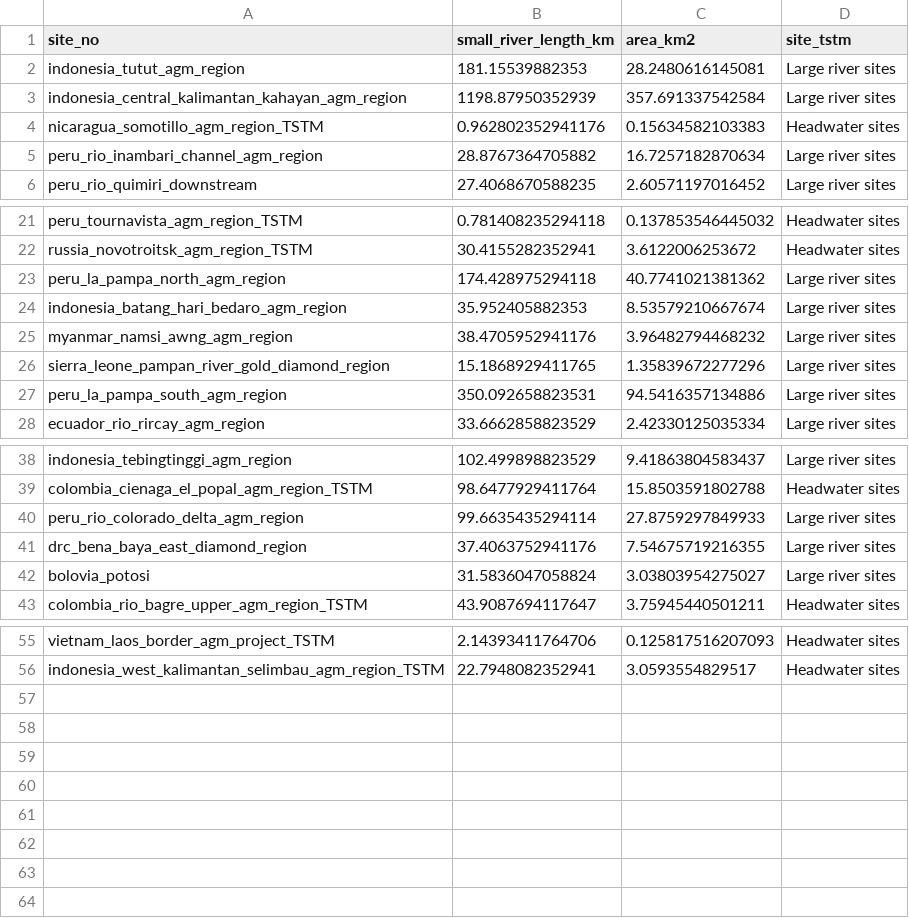
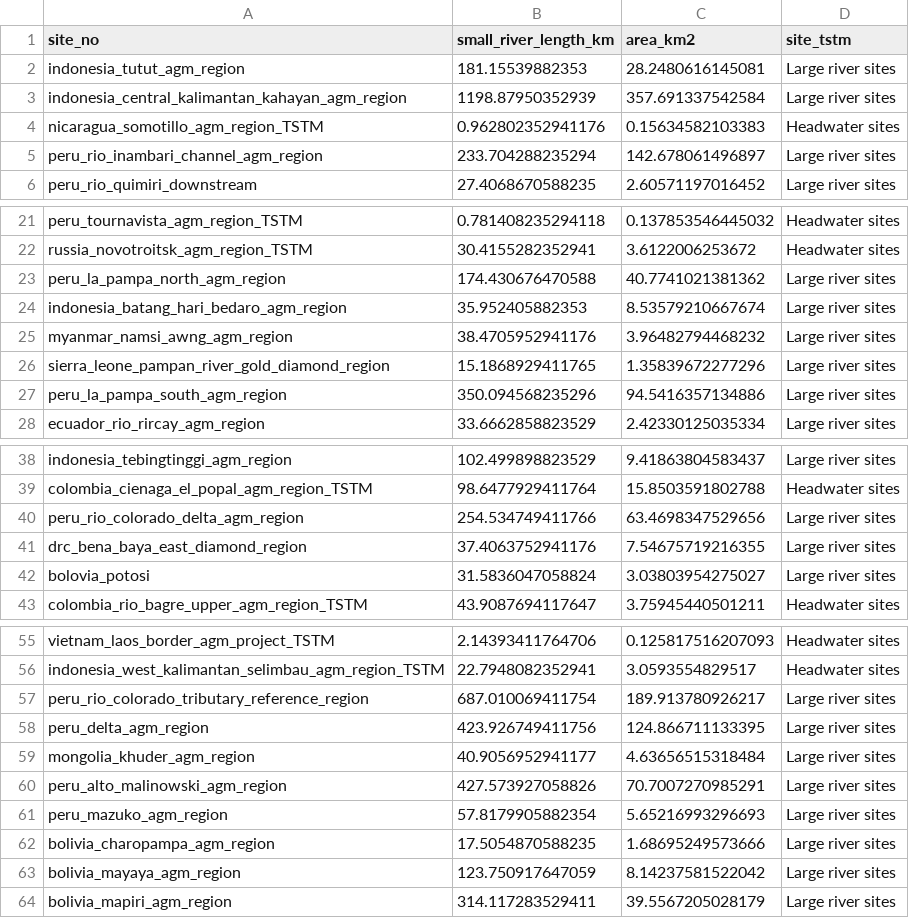
Before and after one commit to evandethier/global-alluvial-mining, a CSV file: imports/river_data_from_earth_engine/mining_on_small_rivers_length_summary.csv, drawn as a sheet; only a part is shown, gaps mark what is left out.

```diff
--- a/imports/river_data_from_earth_engine/mining_on_small_rivers_length_summary.csv
+++ b/imports/river_data_from_earth_engine/mining_on_small_rivers_length_summary.csv
@@ -4,3 +4,3 @@ indonesia_central_kalimantan_kahayan_agm_region,1198.87950352939,357.69133754258
 nicaragua_somotillo_agm_region_TSTM,0.962802352941176,0.15634582103383,Headwater sites
-peru_rio_inambari_channel_agm_region,28.8767364705882,16.7257182870634,Large river sites
+peru_rio_inambari_channel_agm_region,233.704288235294,142.678061496897,Large river sites
 peru_rio_quimiri_downstream,27.4068670588235,2.60571197016452,Large river sites
@@ -22,3 +22,3 @@ peru_tournavista_agm_region_TSTM,0.781408235294118,0.137853546445032,Headwater s
 russia_novotroitsk_agm_region_TSTM,30.4155282352941,3.6122006253672,Headwater sites
-peru_la_pampa_north_agm_region,174.428975294118,40.7741021381362,Large river sites
+peru_la_pampa_north_agm_region,174.430676470588,40.7741021381362,Large river sites
 indonesia_batang_hari_bedaro_agm_region,35.952405882353,8.53579210667674,Large river sites
@@ -26,3 +26,3 @@ myanmar_namsi_awng_agm_region,38.4705952941176,3.96482794468232,Large river site
 sierra_leone_pampan_river_gold_diamond_region,15.1868929411765,1.35839672277296,Large river sites
-peru_la_pampa_south_agm_region,350.092658823531,94.5416357134886,Large river sites
+peru_la_pampa_south_agm_region,350.094568235296,94.5416357134886,Large river sites
 ecuador_rio_rircay_agm_region,33.6662858823529,2.42330125035334,Large river sites
@@ -39,3 +39,3 @@ indonesia_tebingtinggi_agm_region,102.499898823529,9.41863804583437,Large river
 colombia_cienaga_el_popal_agm_region_TSTM,98.6477929411764,15.8503591802788,Headwater sites
-peru_rio_colorado_delta_agm_region,99.6635435294114,27.8759297849933,Large river sites
+peru_rio_colorado_delta_agm_region,254.534749411766,63.4698347529656,Large river sites
 drc_bena_baya_east_diamond_region,37.4063752941176,7.54675719216355,Large river sites
@@ -56 +56,9 @@ vietnam_laos_border_agm_project_TSTM,2.14393411764706,0.125817516207093,Headwate
 indonesia_west_kalimantan_selimbau_agm_region_TSTM,22.7948082352941,3.0593554829517,Headwater sites
+peru_rio_colorado_tributary_reference_region,687.010069411754,189.913780926217,Large river sites
+peru_delta_agm_region,423.926749411756,124.866711133395,Large river sites
+mongolia_khuder_agm_region,40.9056952941177,4.63656515318484,Large river sites
+peru_alto_malinowski_agm_region,427.573927058826,70.7007270985291,Large river sites
+peru_mazuko_agm_region,57.8179905882354,5.65216993296693,Large river sites
+bolivia_charopampa_agm_region,17.5054870588235,1.68695249573666,Large river sites
+bolivia_mayaya_agm_region,123.750917647059,8.14237581522042,Large river sites
+bolivia_mapiri_agm_region,314.117283529411,39.5567205028179,Large river sites
```
Also changed, not shown: 4 other files.
